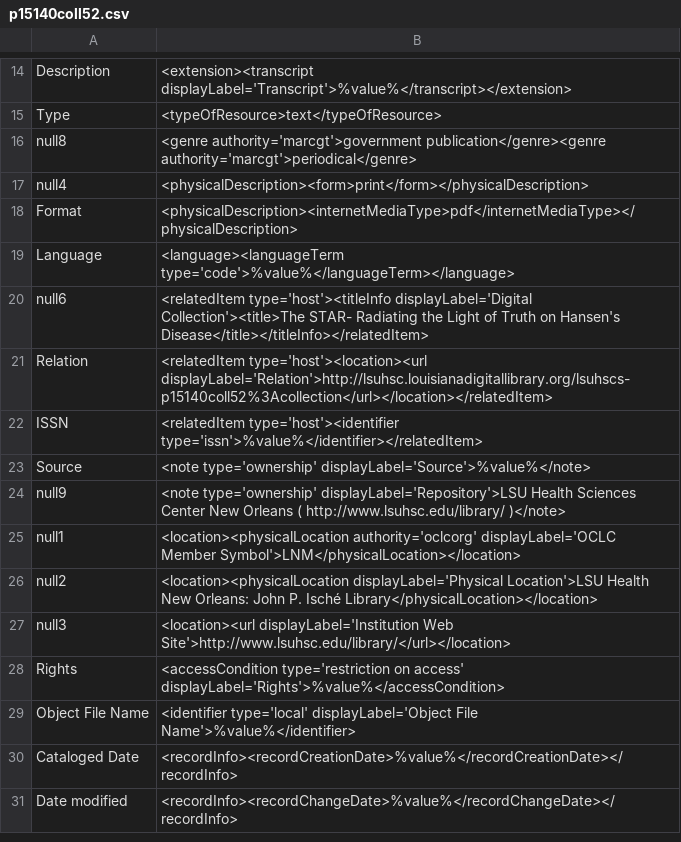
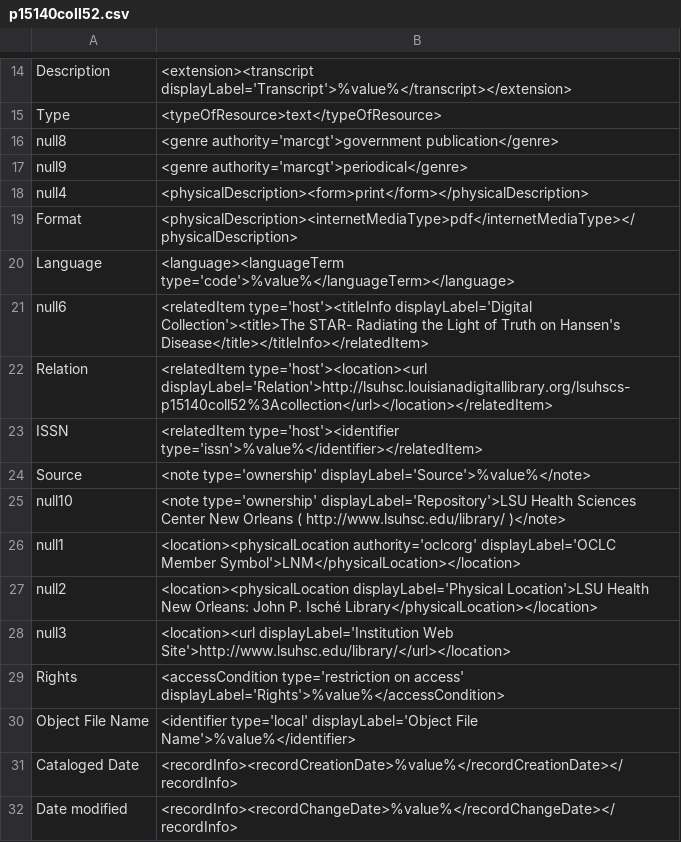
Before and after one commit to lsulibraries/cDM_to_mods, a CSV file: mappings_files/p15140coll52.csv, drawn as a sheet; only a part is shown, gaps mark what is left out.

Commit message:
split genre into two lines to make convert_to_mods happy

```diff
--- a/mappings_files/p15140coll52.csv
+++ b/mappings_files/p15140coll52.csv
@@ -15,3 +15,4 @@ Description,"<extension><transcript displayLabel='Transcript'>%value%</transcrip
 Type,"<typeOfResource>text</typeOfResource>"
-null8,"<genre authority='marcgt'>government publication</genre><genre authority='marcgt'>periodical</genre>"
+null8,"<genre authority='marcgt'>government publication</genre>"
+null9,"<genre authority='marcgt'>periodical</genre>"
 null4,"<physicalDescription><form>print</form></physicalDescription>"
@@ -23,3 +24,3 @@ ISSN,"<relatedItem type='host'><identifier type='issn'>%value%</identifier></rel
 Source,"<note type='ownership' displayLabel='Source'>%value%</note>"
-null9,"<note type='ownership' displayLabel='Repository'>LSU Health Sciences Center New Orleans ( http://www.lsuhsc.edu/library/ )</note>"
+null10,"<note type='ownership' displayLabel='Repository'>LSU Health Sciences Center New Orleans ( http://www.lsuhsc.edu/library/ )</note>"
 null1,"<location><physicalLocation authority='oclcorg' displayLabel='OCLC Member Symbol'>LNM</physicalLocation></location>"
```
Also changed, not shown: 1 other file.
